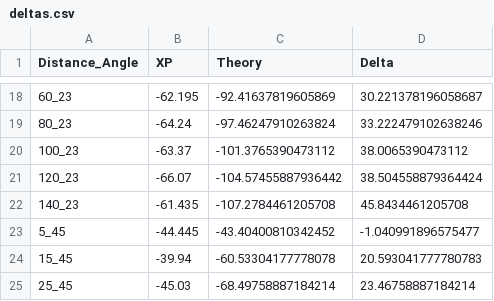
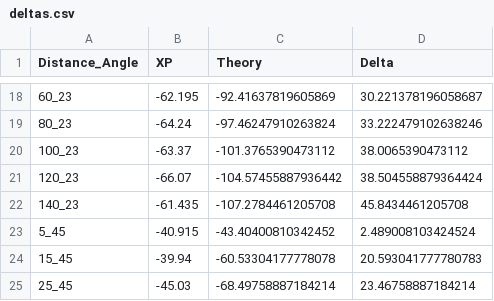
Before and after one commit to LaurentGENTY/LIARA-RFID-data-retrieving, a CSV file: WebSocketClient/WebSocketClient/bin/Debug/xp/Poivre/data/deltas/deltas.csv, drawn as a sheet; only a part is shown, gaps mark what is left out.

```diff
--- a/WebSocketClient/WebSocketClient/bin/Debug/xp/Poivre/data/deltas/deltas.csv
+++ b/WebSocketClient/WebSocketClient/bin/Debug/xp/Poivre/data/deltas/deltas.csv
@@ -22,3 +22,3 @@ Distance_Angle;XP;Theory;Delta
 140_23;-61.435;-107.2784461205708;45.8434461205708
-5_45;-44.445;-43.40400810342452;-1.040991896575477
+5_45;-40.915;-43.40400810342452;2.489008103424524
 15_45;-39.94;-60.53304177778078;20.593041777780783
```
Also changed, not shown: WebSocketClient/WebSocketClient/bin/Debug/xp/Poivre/Poivre_5_45.csv, WebSocketClient/WebSocketClient/bin/Debug/xp/Poivre/Poivre_80_0.csv, 43 other files.
